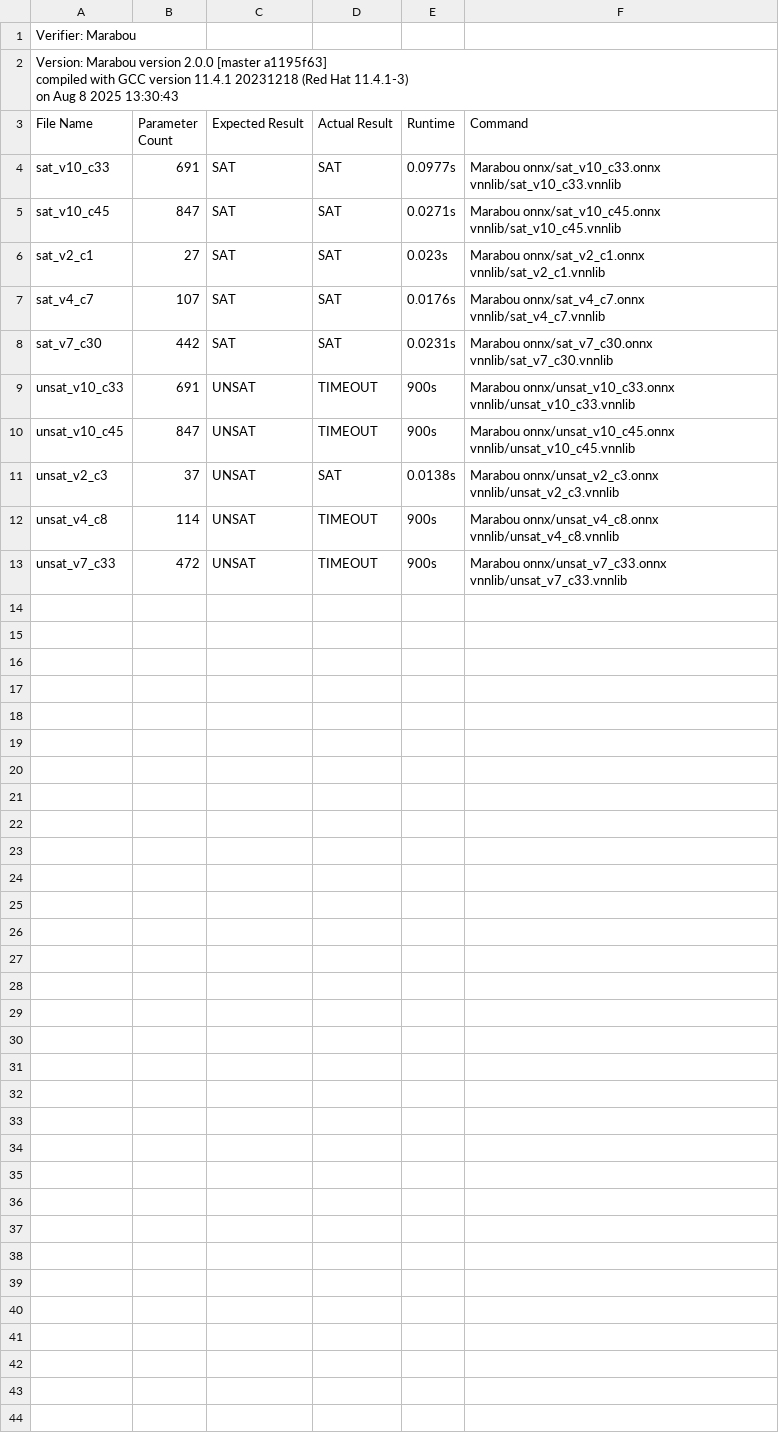
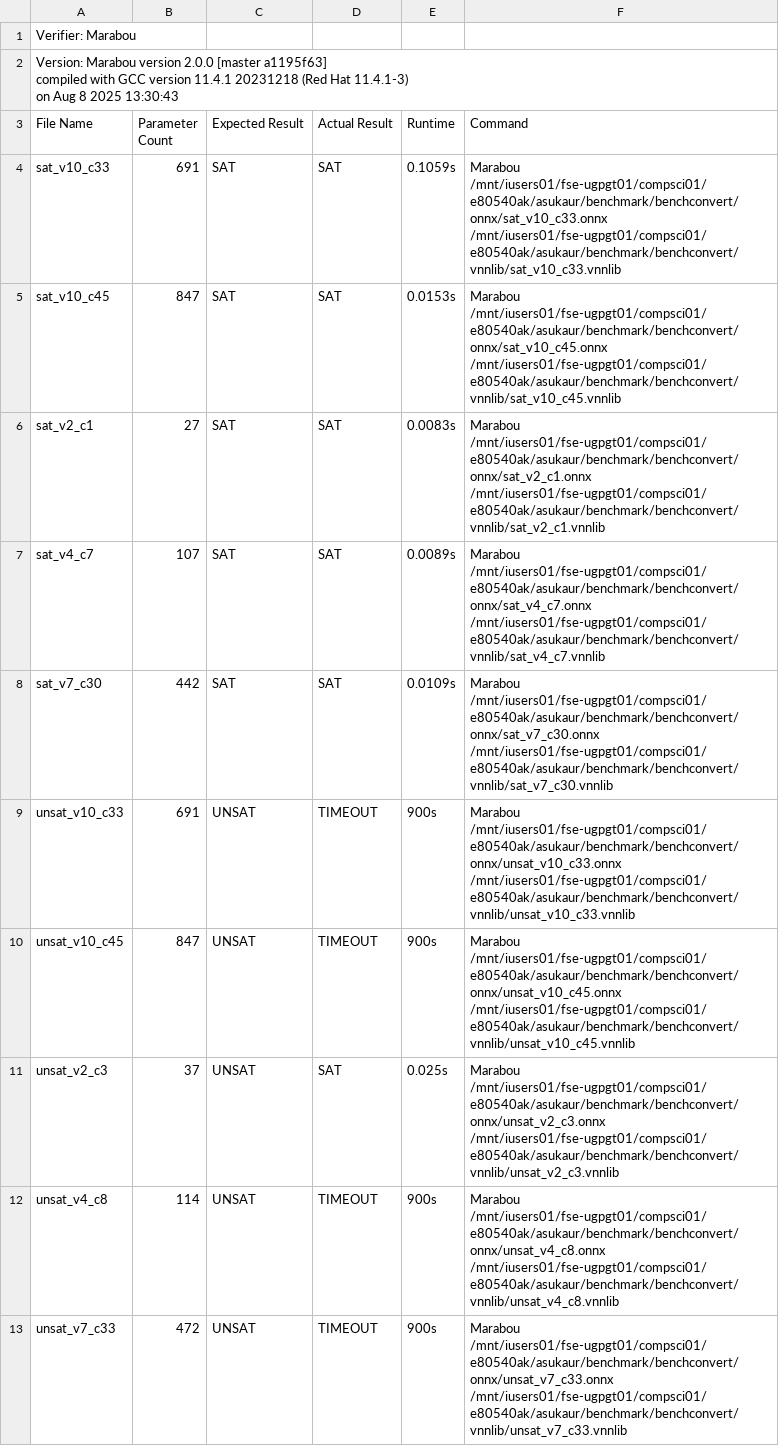
Before and after one commit to AsuKaur/benchconvert, a CSV file: results/vnn_result_marabou.csv, drawn as a sheet.

Commit message:
New results

```diff
--- a/results/vnn_result_marabou.csv
+++ b/results/vnn_result_marabou.csv
@@ -5,11 +5,11 @@ on Aug  8 2025 13:30:43"
 File Name,Parameter Count,Expected Result,Actual Result,Runtime,Command
-sat_v10_c33,691,SAT,SAT,0.0977s,Marabou onnx/sat_v10_c33.onnx vnnlib/sat_v10_c33.vnnlib
-sat_v10_c45,847,SAT,SAT,0.0271s,Marabou onnx/sat_v10_c45.onnx vnnlib/sat_v10_c45.vnnlib
-sat_v2_c1,27,SAT,SAT,0.023s,Marabou onnx/sat_v2_c1.onnx vnnlib/sat_v2_c1.vnnlib
-sat_v4_c7,107,SAT,SAT,0.0176s,Marabou onnx/sat_v4_c7.onnx vnnlib/sat_v4_c7.vnnlib
-sat_v7_c30,442,SAT,SAT,0.0231s,Marabou onnx/sat_v7_c30.onnx vnnlib/sat_v7_c30.vnnlib
-unsat_v10_c33,691,UNSAT,TIMEOUT,900s,Marabou onnx/unsat_v10_c33.onnx vnnlib/unsat_v10_c33.vnnlib
-unsat_v10_c45,847,UNSAT,TIMEOUT,900s,Marabou onnx/unsat_v10_c45.onnx vnnlib/unsat_v10_c45.vnnlib
-unsat_v2_c3,37,UNSAT,SAT,0.0138s,Marabou onnx/unsat_v2_c3.onnx vnnlib/unsat_v2_c3.vnnlib
-unsat_v4_c8,114,UNSAT,TIMEOUT,900s,Marabou onnx/unsat_v4_c8.onnx vnnlib/unsat_v4_c8.vnnlib
-unsat_v7_c33,472,UNSAT,TIMEOUT,900s,Marabou onnx/unsat_v7_c33.onnx vnnlib/unsat_v7_c33.vnnlib
+sat_v10_c33,691,SAT,SAT,0.1059s,Marabou /mnt/iusers01/fse-ugpgt01/compsci01/e80540ak/asukaur/benchmark/benchconvert/onnx/sat_v10_c33.onnx /mnt/iusers01/fse-ugpgt01/compsci01/e80540ak/asukaur/benchmark/benchconvert/vnnlib/sat_v10_c33.vnnlib
+sat_v10_c45,847,SAT,SAT,0.0153s,Marabou /mnt/iusers01/fse-ugpgt01/compsci01/e80540ak/asukaur/benchmark/benchconvert/onnx/sat_v10_c45.onnx /mnt/iusers01/fse-ugpgt01/compsci01/e80540ak/asukaur/benchmark/benchconvert/vnnlib/sat_v10_c45.vnnlib
+sat_v2_c1,27,SAT,SAT,0.0083s,Marabou /mnt/iusers01/fse-ugpgt01/compsci01/e80540ak/asukaur/benchmark/benchconvert/onnx/sat_v2_c1.onnx /mnt/iusers01/fse-ugpgt01/compsci01/e80540ak/asukaur/benchmark/benchconvert/vnnlib/sat_v2_c1.vnnlib
+sat_v4_c7,107,SAT,SAT,0.0089s,Marabou /mnt/iusers01/fse-ugpgt01/compsci01/e80540ak/asukaur/benchmark/benchconvert/onnx/sat_v4_c7.onnx /mnt/iusers01/fse-ugpgt01/compsci01/e80540ak/asukaur/benchmark/benchconvert/vnnlib/sat_v4_c7.vnnlib
+sat_v7_c30,442,SAT,SAT,0.0109s,Marabou /mnt/iusers01/fse-ugpgt01/compsci01/e80540ak/asukaur/benchmark/benchconvert/onnx/sat_v7_c30.onnx /mnt/iusers01/fse-ugpgt01/compsci01/e80540ak/asukaur/benchmark/benchconvert/vnnlib/sat_v7_c30.vnnlib
+unsat_v10_c33,691,UNSAT,TIMEOUT,900s,Marabou /mnt/iusers01/fse-ugpgt01/compsci01/e80540ak/asukaur/benchmark/benchconvert/onnx/unsat_v10_c33.onnx /mnt/iusers01/fse-ugpgt01/compsci01/e80540ak/asukaur/benchmark/benchconvert/vnnlib/unsat_v10_c33.vnnlib
+unsat_v10_c45,847,UNSAT,TIMEOUT,900s,Marabou /mnt/iusers01/fse-ugpgt01/compsci01/e80540ak/asukaur/benchmark/benchconvert/onnx/unsat_v10_c45.onnx /mnt/iusers01/fse-ugpgt01/compsci01/e80540ak/asukaur/benchmark/benchconvert/vnnlib/unsat_v10_c45.vnnlib
+unsat_v2_c3,37,UNSAT,SAT,0.025s,Marabou /mnt/iusers01/fse-ugpgt01/compsci01/e80540ak/asukaur/benchmark/benchconvert/onnx/unsat_v2_c3.onnx /mnt/iusers01/fse-ugpgt01/compsci01/e80540ak/asukaur/benchmark/benchconvert/vnnlib/unsat_v2_c3.vnnlib
+unsat_v4_c8,114,UNSAT,TIMEOUT,900s,Marabou /mnt/iusers01/fse-ugpgt01/compsci01/e80540ak/asukaur/benchmark/benchconvert/onnx/unsat_v4_c8.onnx /mnt/iusers01/fse-ugpgt01/compsci01/e80540ak/asukaur/benchmark/benchconvert/vnnlib/unsat_v4_c8.vnnlib
+unsat_v7_c33,472,UNSAT,TIMEOUT,900s,Marabou /mnt/iusers01/fse-ugpgt01/compsci01/e80540ak/asukaur/benchmark/benchconvert/onnx/unsat_v7_c33.onnx /mnt/iusers01/fse-ugpgt01/compsci01/e80540ak/asukaur/benchmark/benchconvert/vnnlib/unsat_v7_c33.vnnlib
```
Also changed, not shown: results/smt_result_bitwuzla.csv, results/smt_result_cvc5.csv, 3 other files.
